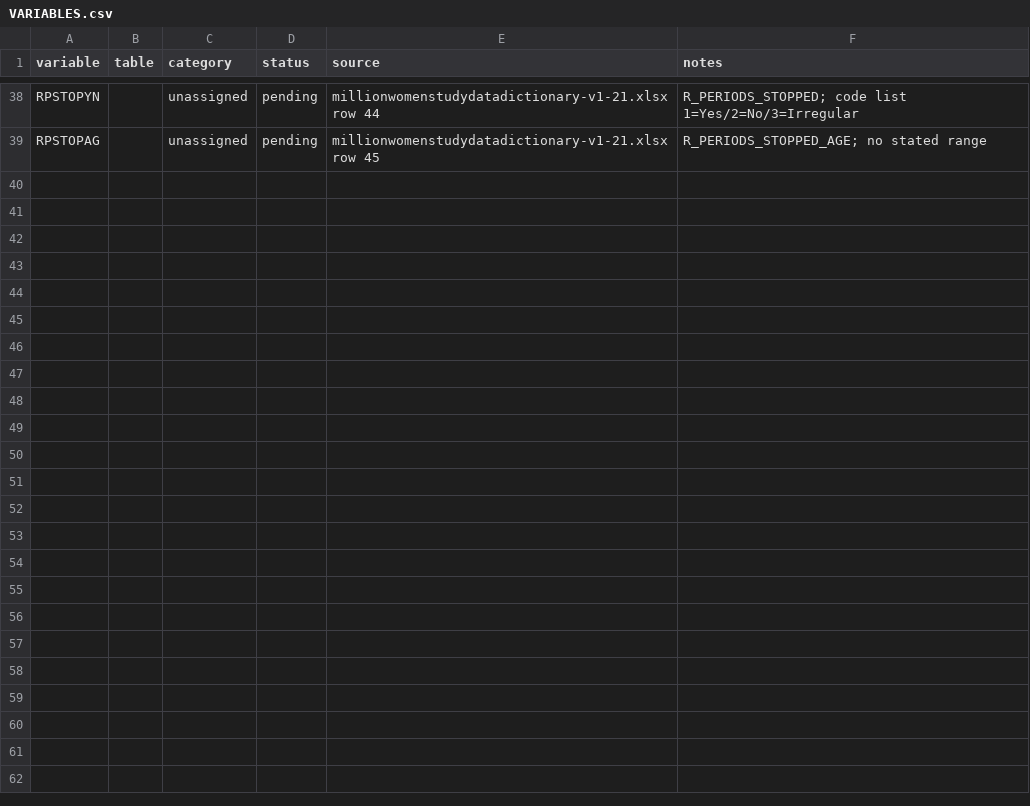
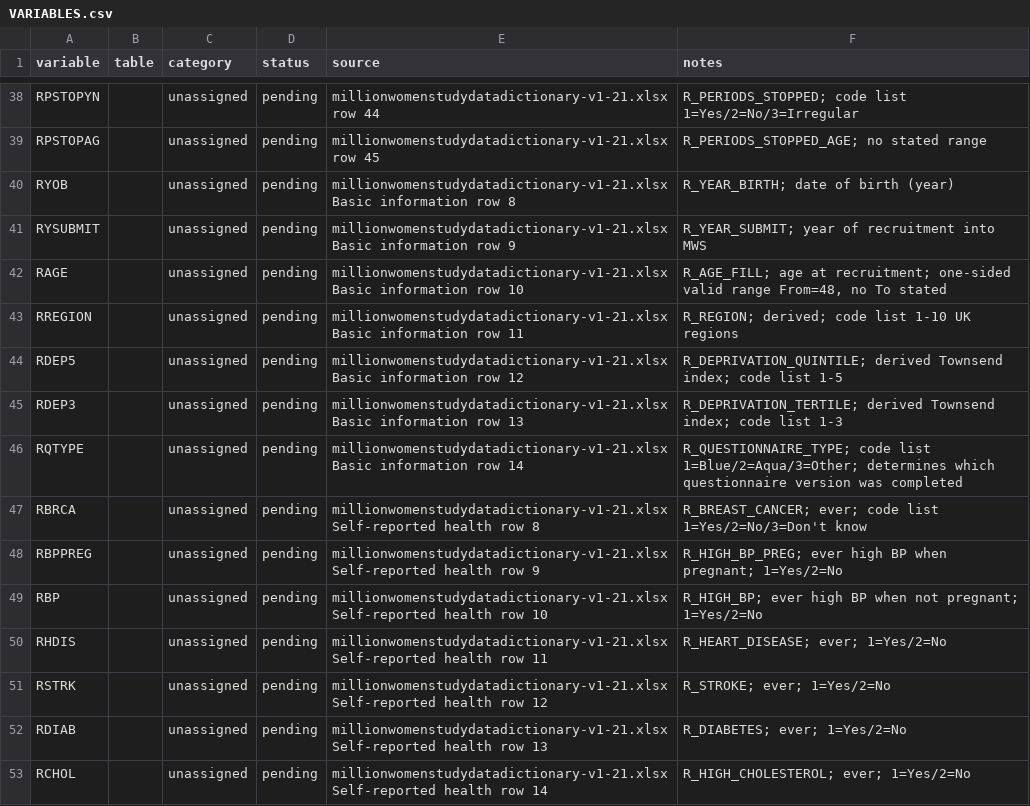
Before and after one commit to nafeesrchy/CD3-Schemify-Pilot, a CSV file: MWS/json_schema/VARIABLES.csv, drawn as a sheet; only a part is shown, gaps mark what is left out; the diff covers the shown part only.

```diff
--- a/MWS/json_schema/VARIABLES.csv
+++ b/MWS/json_schema/VARIABLES.csv
@@ -39 +39,15 @@ RPSTOPYN,,unassigned,pending,"millionwomenstudydatadictionary-v1-21.xlsx row 44"
 RPSTOPAG,,unassigned,pending,"millionwomenstudydatadictionary-v1-21.xlsx row 45","R_PERIODS_STOPPED_AGE; no stated range"
+RYOB,,unassigned,pending,"millionwomenstudydatadictionary-v1-21.xlsx Basic information row 8","R_YEAR_BIRTH; date of birth (year)"
+RYSUBMIT,,unassigned,pending,"millionwomenstudydatadictionary-v1-21.xlsx Basic information row 9","R_YEAR_SUBMIT; year of recruitment into MWS"
+RAGE,,unassigned,pending,"millionwomenstudydatadictionary-v1-21.xlsx Basic information row 10","R_AGE_FILL; age at recruitment; one-sided valid range From=48, no To stated"
+RREGION,,unassigned,pending,"millionwomenstudydatadictionary-v1-21.xlsx Basic information row 11","R_REGION; derived; code list 1-10 UK regions"
+RDEP5,,unassigned,pending,"millionwomenstudydatadictionary-v1-21.xlsx Basic information row 12","R_DEPRIVATION_QUINTILE; derived Townsend index; code list 1-5"
+RDEP3,,unassigned,pending,"millionwomenstudydatadictionary-v1-21.xlsx Basic information row 13","R_DEPRIVATION_TERTILE; derived Townsend index; code list 1-3"
+RQTYPE,,unassigned,pending,"millionwomenstudydatadictionary-v1-21.xlsx Basic information row 14","R_QUESTIONNAIRE_TYPE; code list 1=Blue/2=Aqua/3=Other; determines which questionnaire version was completed"
+RBRCA,,unassigned,pending,"millionwomenstudydatadictionary-v1-21.xlsx Self-reported health row 8","R_BREAST_CANCER; ever; code list 1=Yes/2=No/3=Don't know"
+RBPPREG,,unassigned,pending,"millionwomenstudydatadictionary-v1-21.xlsx Self-reported health row 9","R_HIGH_BP_PREG; ever high BP when pregnant; 1=Yes/2=No"
+RBP,,unassigned,pending,"millionwomenstudydatadictionary-v1-21.xlsx Self-reported health row 10","R_HIGH_BP; ever high BP when not pregnant; 1=Yes/2=No"
+RHDIS,,unassigned,pending,"millionwomenstudydatadictionary-v1-21.xlsx Self-reported health row 11","R_HEART_DISEASE; ever; 1=Yes/2=No"
+RSTRK,,unassigned,pending,"millionwomenstudydatadictionary-v1-21.xlsx Self-reported health row 12","R_STROKE; ever; 1=Yes/2=No"
+RDIAB,,unassigned,pending,"millionwomenstudydatadictionary-v1-21.xlsx Self-reported health row 13","R_DIABETES; ever; 1=Yes/2=No"
+RCHOL,,unassigned,pending,"millionwomenstudydatadictionary-v1-21.xlsx Self-reported health row 14","R_HIGH_CHOLESTEROL; ever; 1=Yes/2=No"
```
Also changed, not shown: 13 added rows elsewhere in this file, 1 other file.
